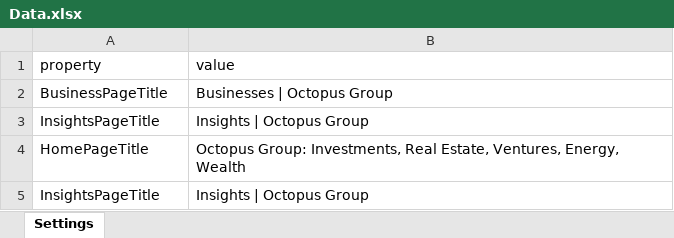
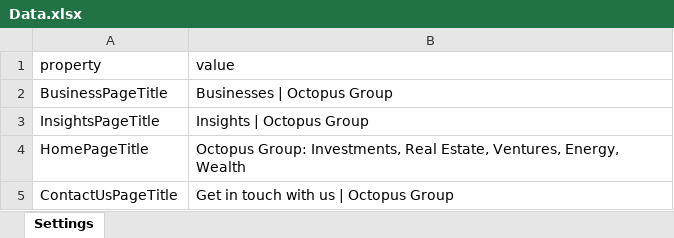
Before and after one commit to Program900/Octopus, an Excel workbook: Resources/Data.xlsx, sheet Settings, drawn as a sheet; values as stored, in another font and other column widths than the file's, no borders; removed rows and columns are numbered as before the commit, all else as after; the diff names each change by its address in the sheet, - before the commit and + after, or states it on an @@ line.

```diff
--- a/Resources/Data.xlsx (sheet Settings)
+++ b/Resources/Data.xlsx (sheet Settings)
-row 5: InsightsPageTitle | Insights | Octopus Group
+row 5: ContactUsPageTitle | Get in touch with us | Octopus Group
```
Also changed, not shown: 7 other files.
